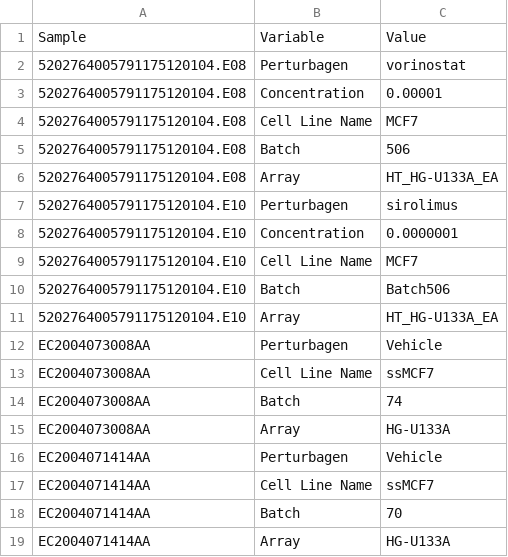
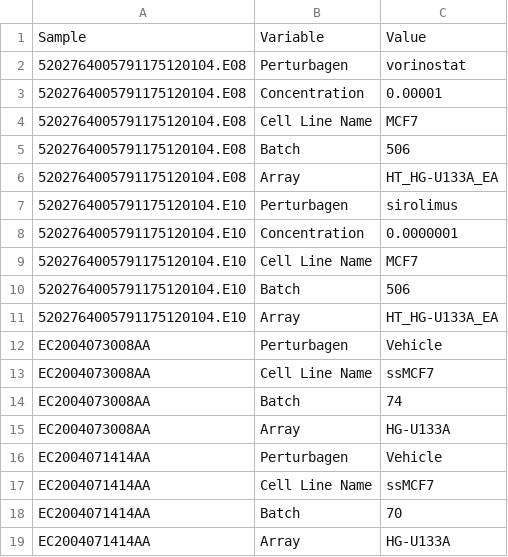
Before and after one commit to srp33/WishBuilder, a TSV file: CMAP_2_Entrez/test_metadata.tsv, drawn as a sheet.

Commit message:
fixed test file

```diff
--- a/CMAP_2_Entrez/test_metadata.tsv
+++ b/CMAP_2_Entrez/test_metadata.tsv
@@ -9,3 +9,3 @@ Sample	Variable	Value
 5202764005791175120104.E10	Cell Line Name	MCF7
-5202764005791175120104.E10	Batch	Batch506
+5202764005791175120104.E10	Batch	506
 5202764005791175120104.E10	Array	HT_HG-U133A_EA
```
